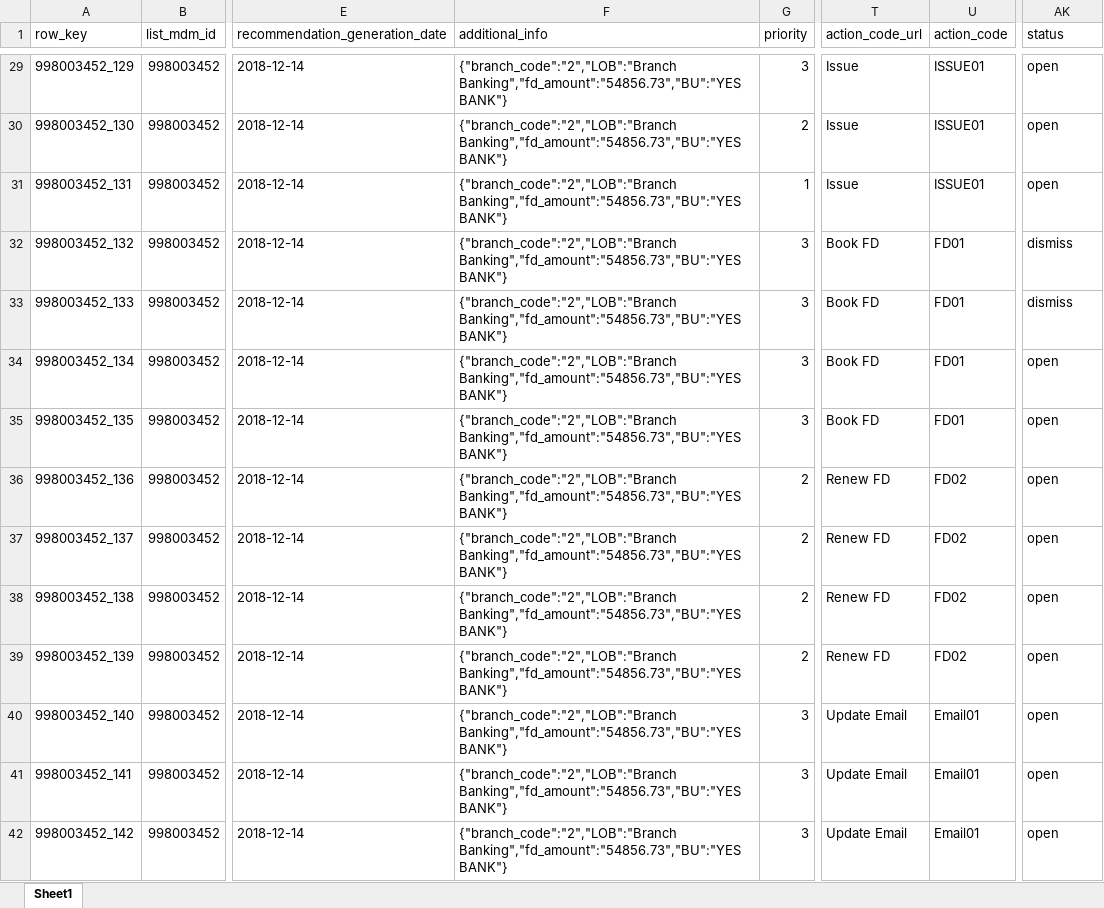
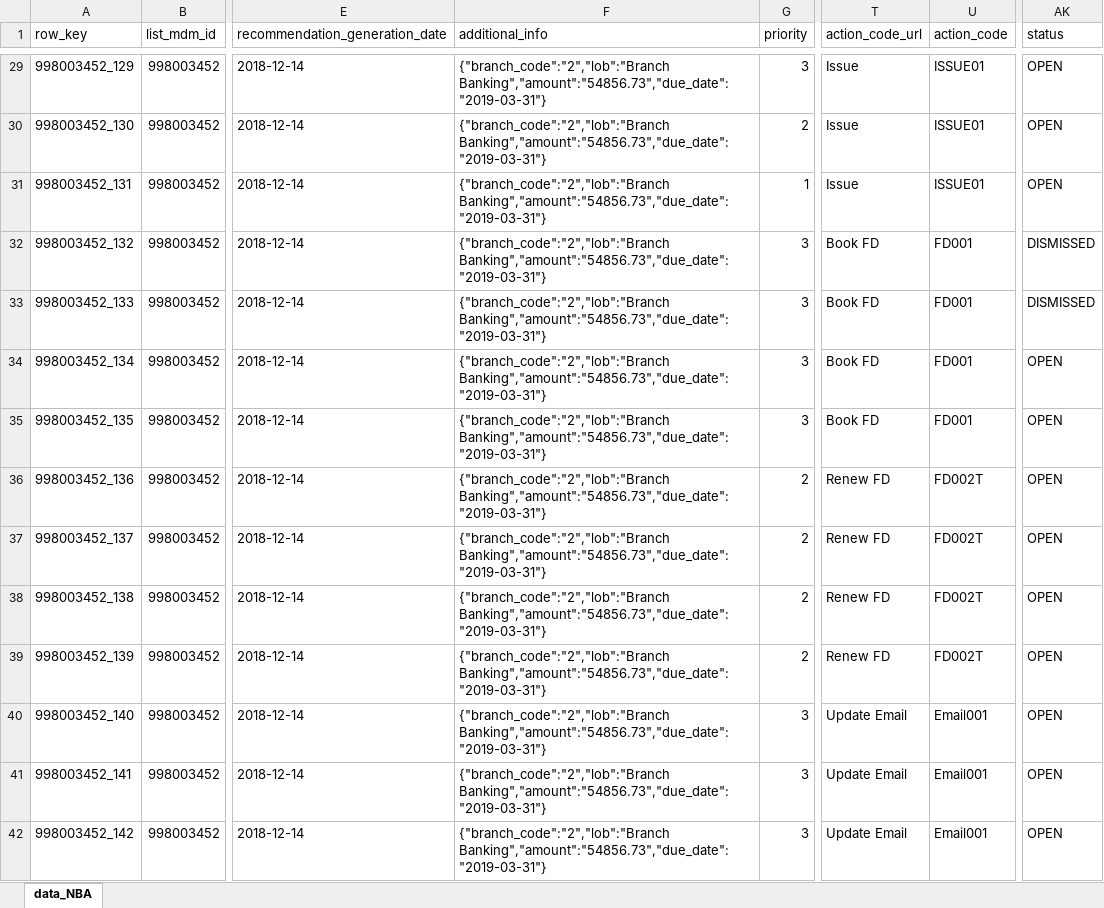
Before and after one commit to XI754-AbhishekDalakoti/yes-genie-testautomation, an Excel workbook: yes-genie-testautomation-GenieDataCreation/src/main/resources/NBA.xlsx, sheet data_NBA, drawn as a sheet; only a part is shown, gaps mark what is left out; values as stored, in another font and other column widths than the file's, no cell formats; the diff covers the shown part only; the diff names each change by its address in the sheet, - before the commit and + after, or states it on an @@ line.

```diff
--- a/yes-genie-testautomation-GenieDataCreation/src/main/resources/NBA.xlsx (sheet data_NBA)
+++ b/yes-genie-testautomation-GenieDataCreation/src/main/resources/NBA.xlsx (sheet data_NBA)
-sheet tab: Sheet1
+sheet tab: data_NBA
-F29:F42 (additional_info): {"branch_code":"2","LOB":"Branch Banking","fd_amount":"54856.73","BU":"YES BANK"}
+F29:F42 (additional_info): {"branch_code":"2","lob":"Branch Banking","amount":"54856.73","due_date":"2019-03-31"}
-AK29:AK31 (status): open
+AK29:AK31 (status): OPEN
-U32:U35 (action_code): FD01
+U32:U35 (action_code): FD001
-AK32:AK33 (status): dismiss
+AK32:AK33 (status): DISMISSED
-AK34:AK42 (status): open
+AK34:AK42 (status): OPEN
-U36:U39 (action_code): FD02
+U36:U39 (action_code): FD002T
-U40:U42 (action_code): Email01
+U40:U42 (action_code): Email001
```
Also changed, not shown: 125 edited cells elsewhere in this sheet, cell formats, formulas that keep their value, yes-genie-testautomation-GenieDataCreation/src/main/resources/demogs.xlsx, 3 other files.
